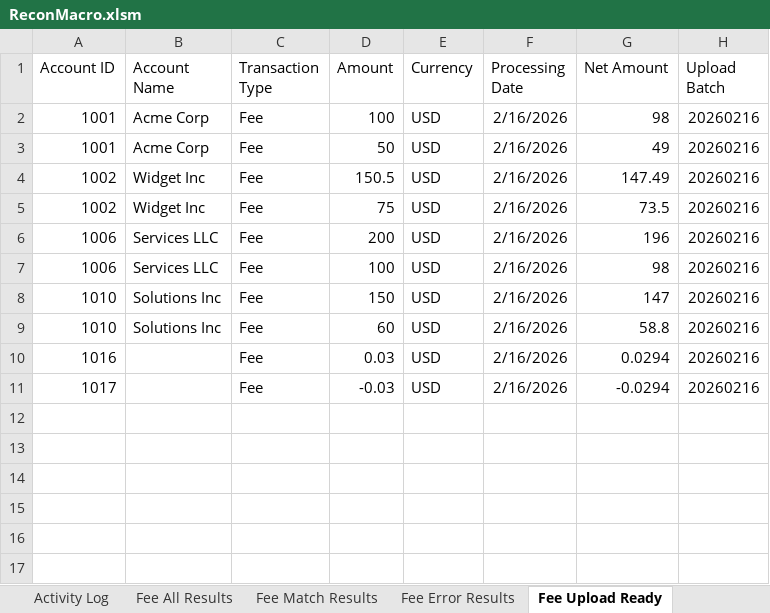
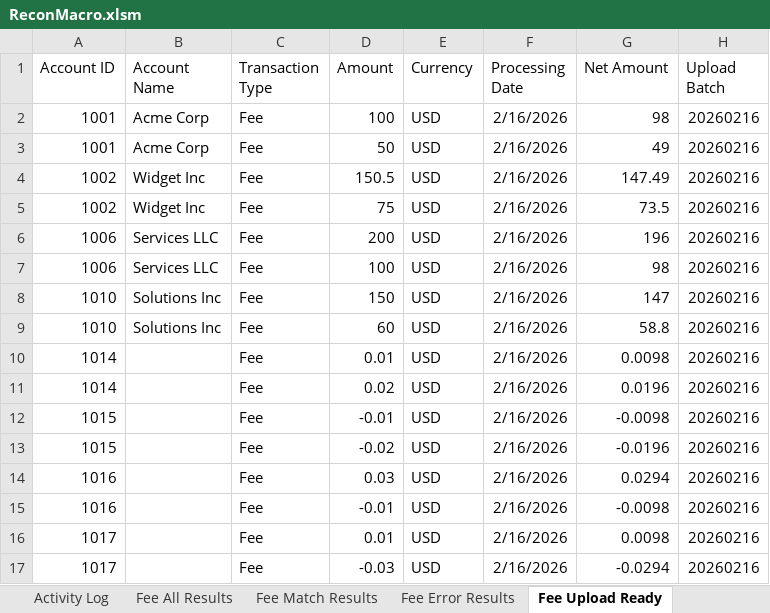
Before and after one commit to john-watt-com/windowsforms-recon, an Excel workbook: ExcelVBA/ReconMacro.xlsm, sheet Fee Upload Ready, drawn as a sheet; values as stored, in another font and other column widths than the file's, no borders; table styles not drawn; the diff names each change by its address in the sheet, - before the commit and + after, or states it on an @@ line.

```diff
--- a/ExcelVBA/ReconMacro.xlsm (sheet Fee Upload Ready)
+++ b/ExcelVBA/ReconMacro.xlsm (sheet Fee Upload Ready)
+row 10: 1014 |  | Fee | 0.01 | USD | 2/16/2026 | 0.0098 | 20260216
+row 11: 1014 |  | Fee | 0.02 | USD | 2/16/2026 | 0.0196 | 20260216
+row 12: 1015 |  | Fee | -0.01 | USD | 2/16/2026 | -0.0098 | 20260216
+row 13: 1015 |  | Fee | -0.02 | USD | 2/16/2026 | -0.0196 | 20260216
+row 15: 1016 |  | Fee | -0.01 | USD | 2/16/2026 | -0.0098 | 20260216
+row 16: 1017 |  | Fee | 0.01 | USD | 2/16/2026 | 0.0098 | 20260216
```
Also changed, not shown: sheet Transform Config, sheet Recon Config, sheet Activity Log, sheet Workflows, other sheet tabs, formulas that keep their value, charts or pictures, 1 other file.
